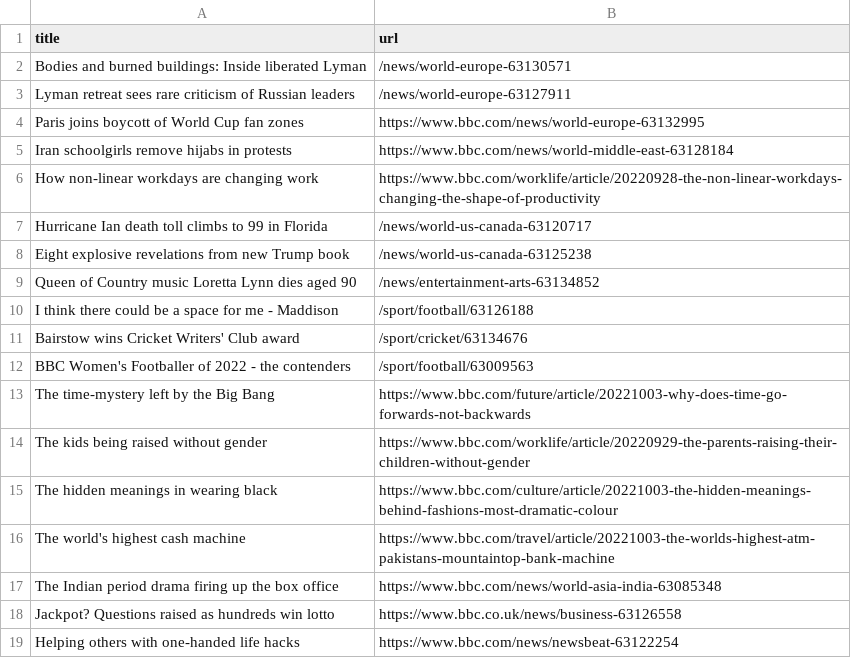
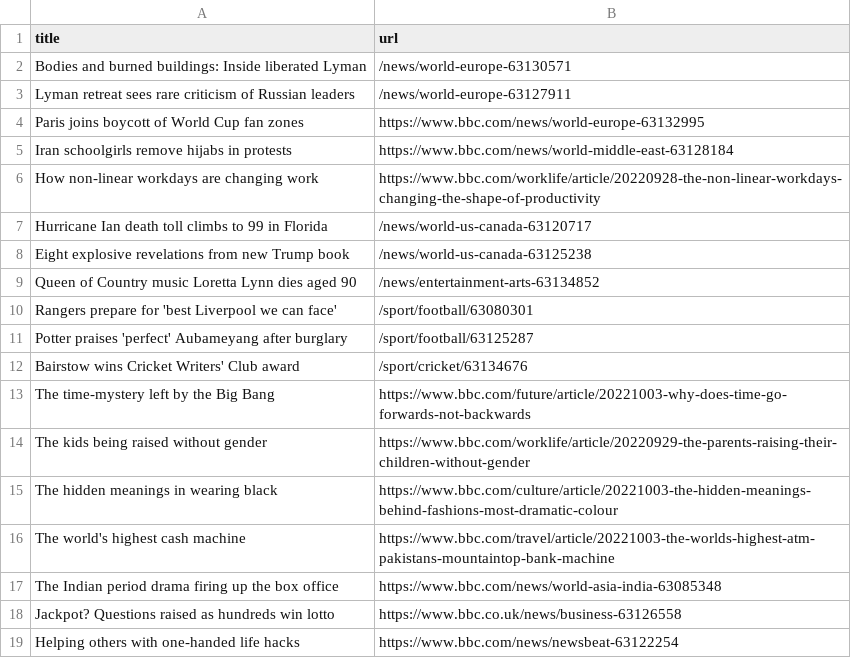
Before and after one commit to torythetortle/automatic-scraper-bbc, a CSV file: bbc.csv, drawn as a sheet; only a part is shown.

```diff
--- a/bbc.csv
+++ b/bbc.csv
@@ -9,5 +9,5 @@ Eight explosive revelations from new Trump book,/news/world-us-canada-63125238
 Queen of Country music Loretta Lynn dies aged 90,/news/entertainment-arts-63134852
-I think there could be a space for me - Maddison,/sport/football/63126188
+Rangers prepare for 'best Liverpool we can face',/sport/football/63080301
+Potter praises 'perfect' Aubameyang after burglary,/sport/football/63125287
 Bairstow wins Cricket Writers' Club award,/sport/cricket/63134676
-BBC Women's Footballer of 2022 - the contenders,/sport/football/63009563
 The time-mystery left by the Big Bang,https://www.bbc.com/future/article/20221003-why-does-time-go-forwards-not-backwards
```
